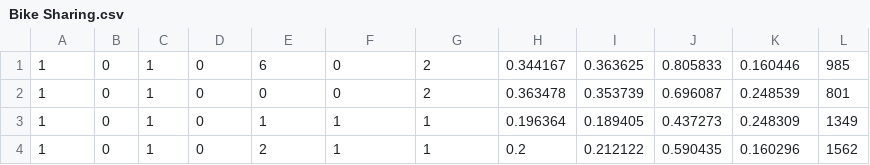
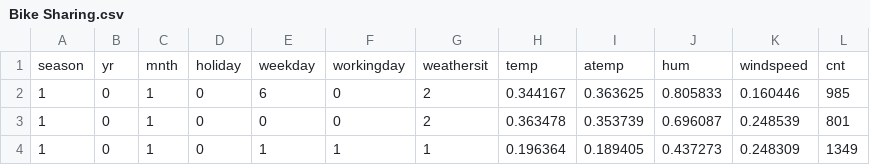
Before and after one commit to zbake14/Regression-DataScience-II, a CSV file: AllRegressions/Scala/RawData/Bike Sharing.csv, drawn as a sheet; only a part is shown; the shorter side is filled out with more unchanged rows.

Commit message:
Bike sharing is now available in the data package as 'BikeSharing' object. Use it as a template for the other data files, just some error checking in the MainRegression

```diff
--- a/AllRegressions/Scala/RawData/Bike Sharing.csv
+++ b/AllRegressions/Scala/RawData/Bike Sharing.csv
@@ -1 +1,2 @@
+season,yr,mnth,holiday,weekday,workingday,weathersit,temp,atemp,hum,windspeed,cnt
 1,0,1,0,6,0,2,0.344167,0.363625,0.805833,0.160446,985
```
Also changed, not shown: 3 other files.
